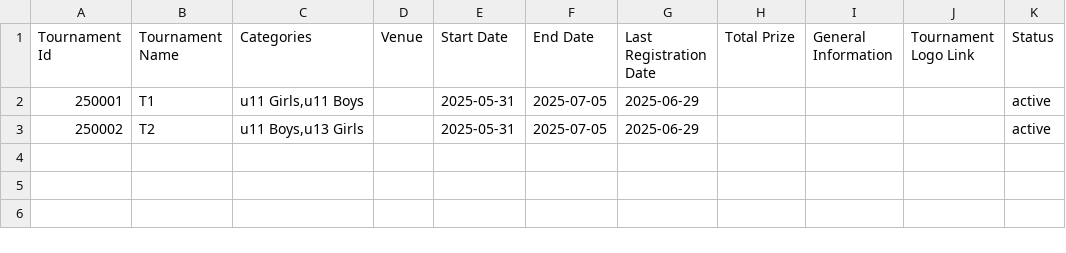
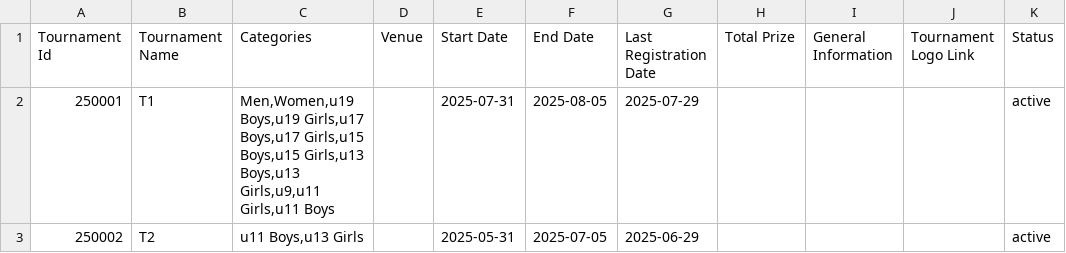
Before and after one commit to achalp1p1/tounamentapp, a CSV file: tournaments.csv, drawn as a sheet; only a part is shown; the diff names each change by its address in the sheet, - before the commit and + after, or states it on an @@ line.

```diff
--- a/tournaments.csv
+++ b/tournaments.csv
-C2 (Categories): u11 Girls,u11 Boys
+C2 (Categories): Men,Women,u19 Boys,u19 Girls,u17 Boys,u17 Girls,u15 Boys,u15 Girls,u13 Boys,u13 Girls,u9,u11 Girls,u11 Boys
-E2 (Start Date): 2025-05-31
+E2 (Start Date): 2025-07-31
-F2 (End Date): 2025-07-05
+F2 (End Date): 2025-08-05
-G2 (Last Registration Date): 2025-06-29
+G2 (Last Registration Date): 2025-07-29
```
Also changed, not shown: tournament_categories.csv, 4 other files.
